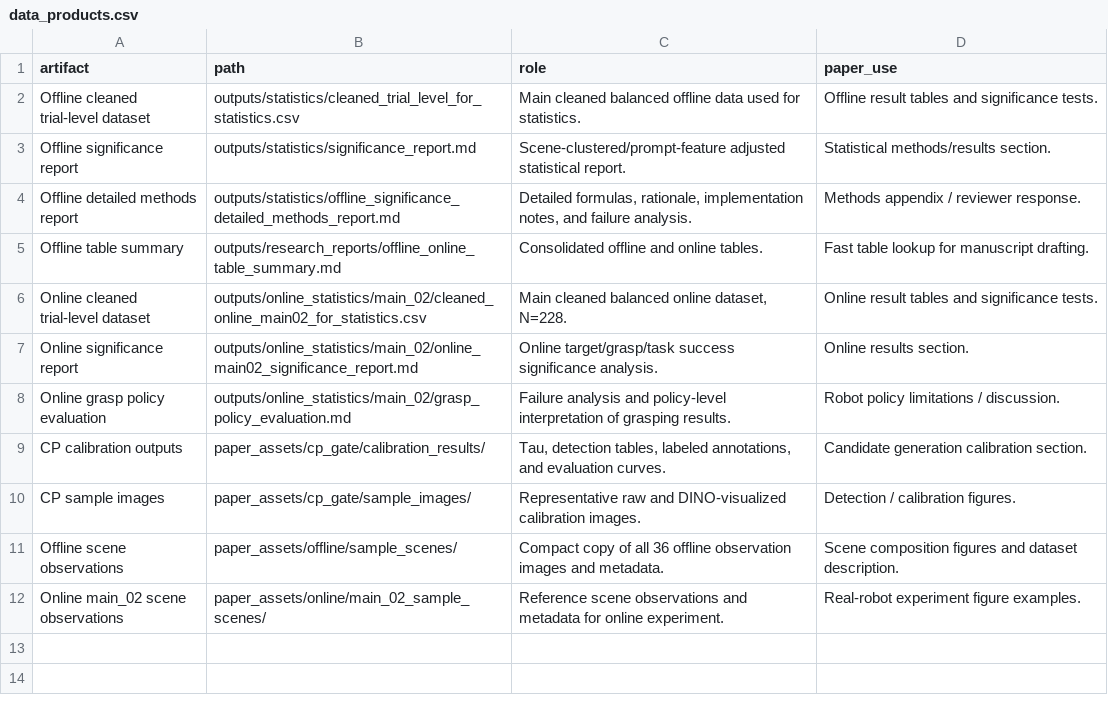
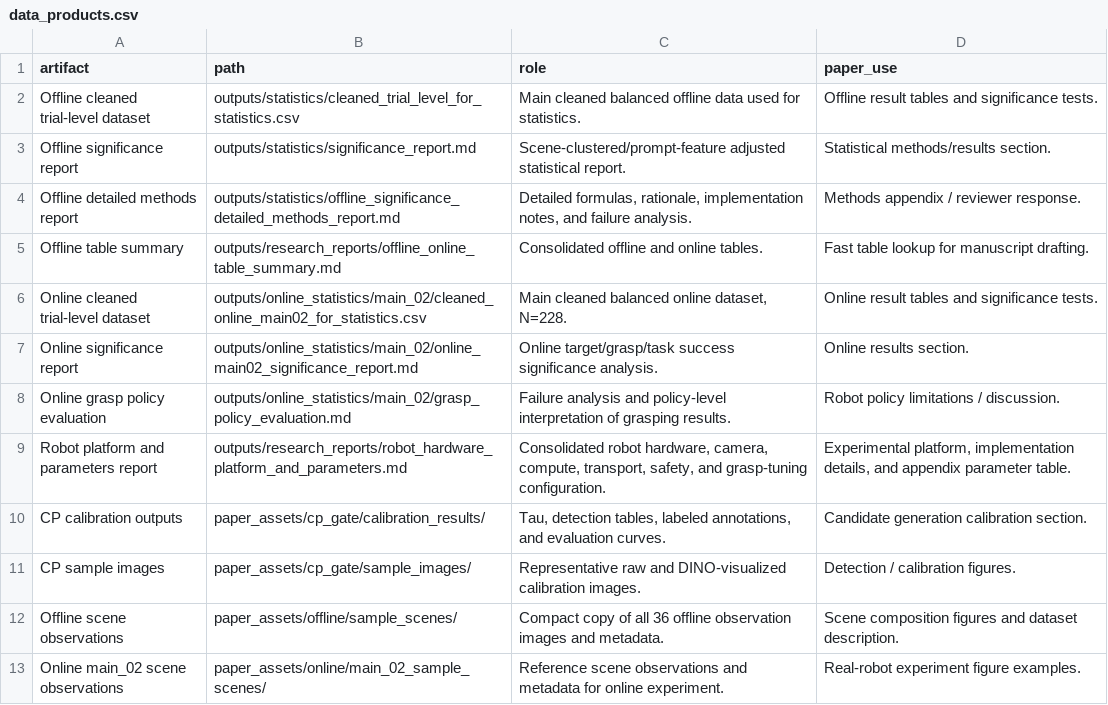
Before and after one commit to yhad666/ask2act, a CSV file: paper_assets/data_products.csv, drawn as a sheet.

```diff
--- a/paper_assets/data_products.csv
+++ b/paper_assets/data_products.csv
@@ -8,2 +8,3 @@ Online significance report,outputs/online_statistics/main_02/online_main02_signi
 Online grasp policy evaluation,outputs/online_statistics/main_02/grasp_policy_evaluation.md,Failure analysis and policy-level interpretation of grasping results.,Robot policy limitations / discussion.
+Robot platform and parameters report,outputs/research_reports/robot_hardware_platform_and_parameters.md,"Consolidated robot hardware, camera, compute, transport, safety, and grasp-tuning configuration.","Experimental platform, implementation details, and appendix parameter table."
 CP calibration outputs,paper_assets/cp_gate/calibration_results/,"Tau, detection tables, labeled annotations, and evaluation curves.",Candidate generation calibration section.
```
Also changed, not shown: paper_assets/code_map.csv, 5 other files.
